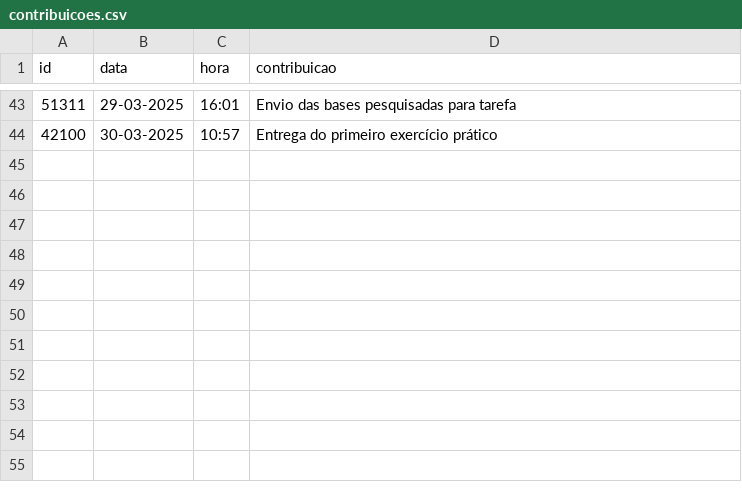
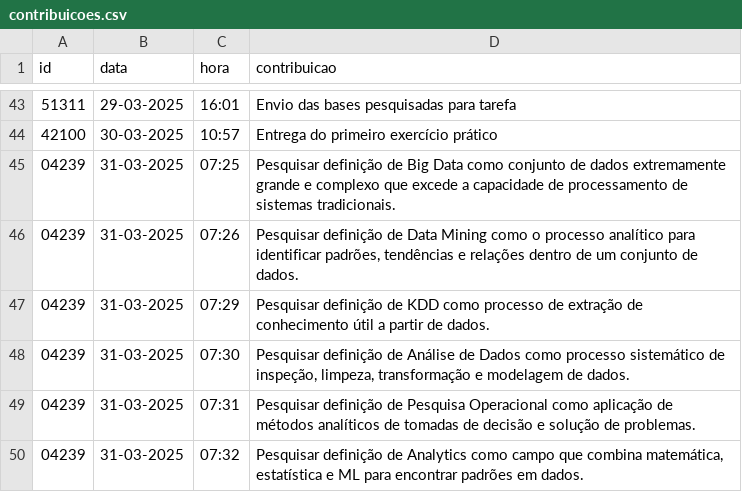
Before and after one commit to vccortez/ciencia-de-dados, a CSV file: dados/contribuicoes.csv, drawn as a sheet; only a part is shown, gaps mark what is left out.

Commit message:
Update contribuicoes.csv (#15)

```diff
--- a/dados/contribuicoes.csv
+++ b/dados/contribuicoes.csv
@@ -44 +44,7 @@ id,data,hora,contribuicao
 42100,30-03-2025,10:57,Entrega do primeiro exercício prático
+04239,31-03-2025,07:25,"Pesquisar definição de Big Data como conjunto de dados extremamente grande e complexo que excede a capacidade de processamento de sistemas tradicionais."
+04239,31-03-2025,07:26,"Pesquisar definição de Data Mining como o processo analítico para identificar padrões, tendências e relações dentro de um conjunto de dados."
+04239,31-03-2025,07:29,"Pesquisar definição de KDD como processo de extração de conhecimento útil a partir de dados."
+04239,31-03-2025,07:30,"Pesquisar definição de Análise de Dados como processo sistemático de inspeção, limpeza, transformação e modelagem de dados."
+04239,31-03-2025,07:31,"Pesquisar definição de Pesquisa Operacional como aplicação de métodos analíticos de tomadas de decisão e solução de problemas."
+04239,31-03-2025,07:32,"Pesquisar definição de Analytics como campo que combina matemática, estatística e ML para encontrar padrões em dados."
```
